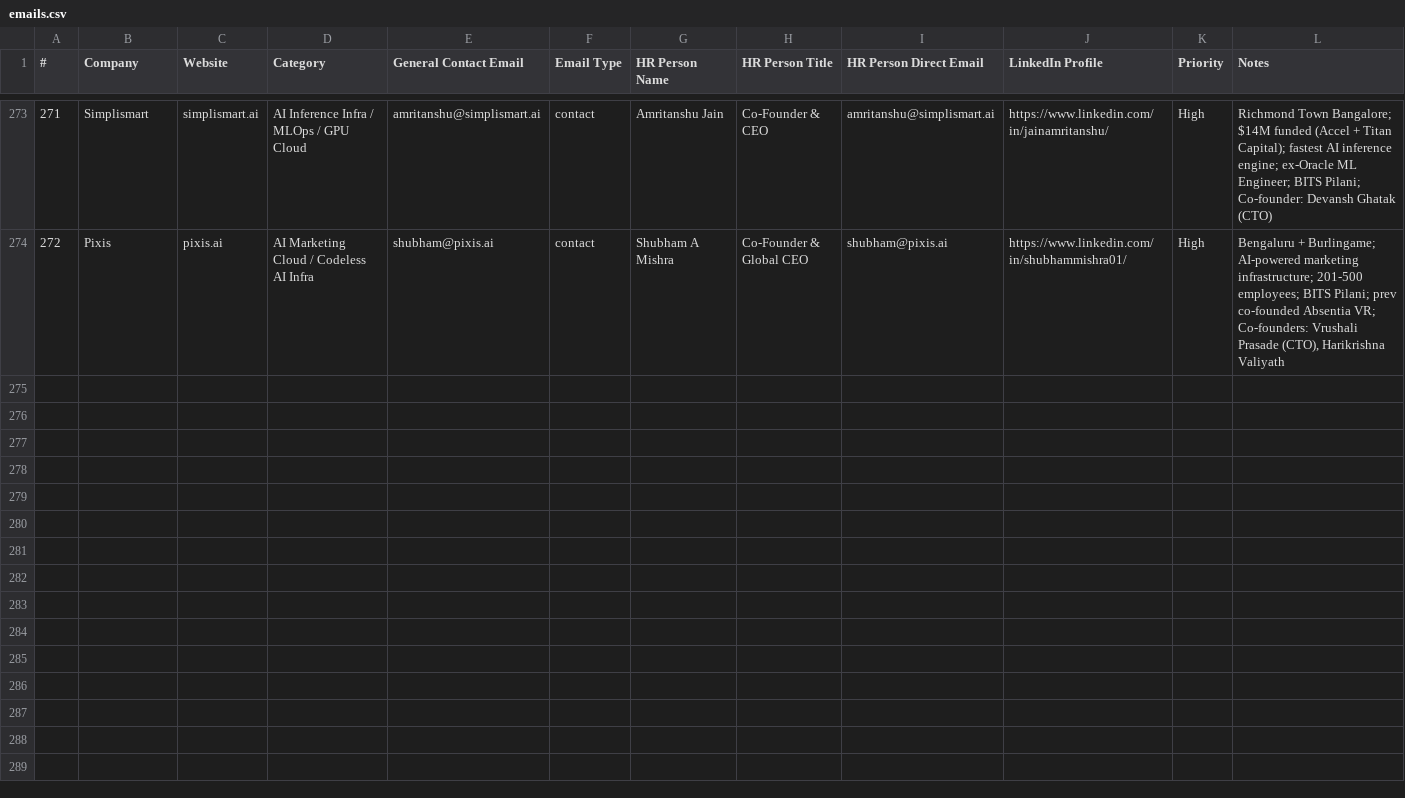
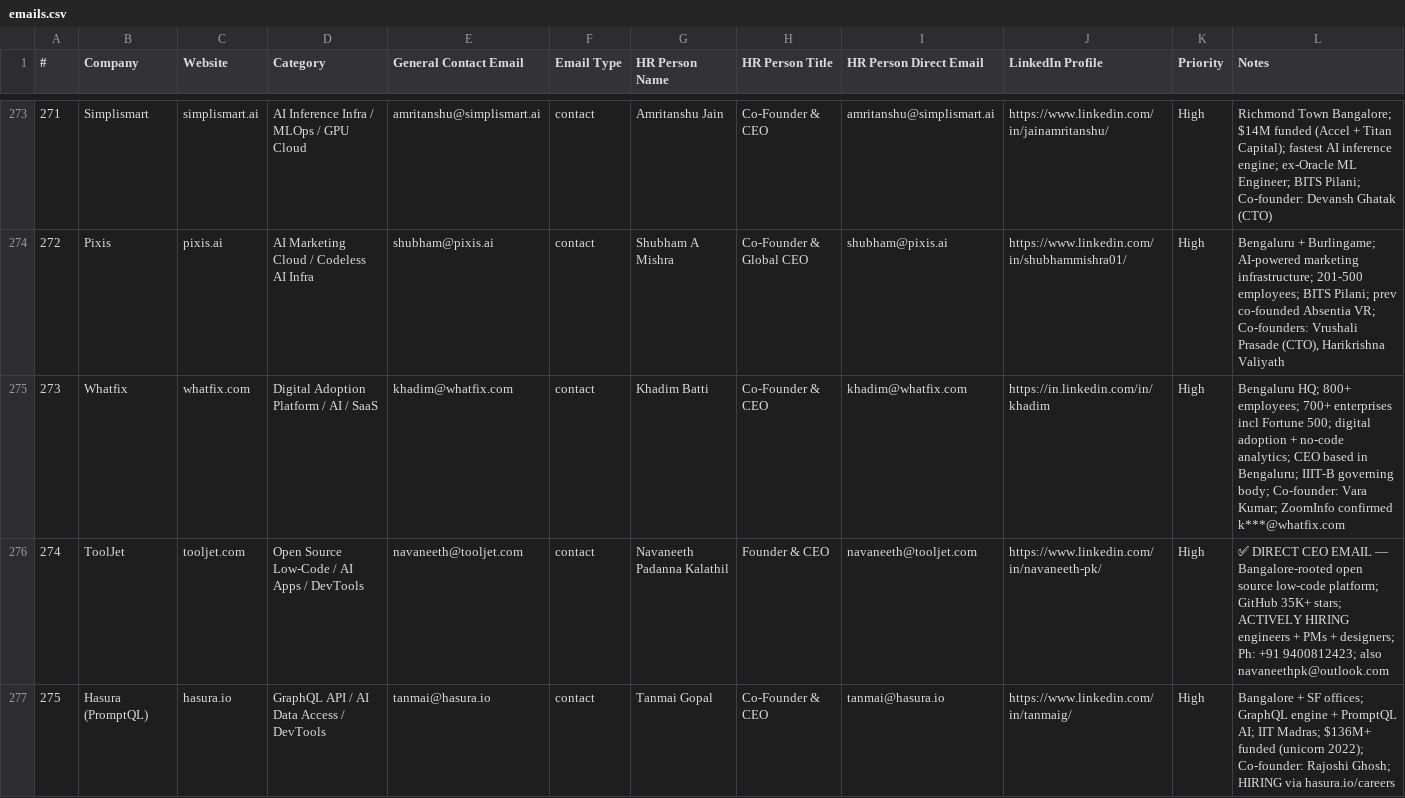
Before and after one commit to Arunendra21/outreach-emails, a CSV file: emails.csv, drawn as a sheet; only a part is shown, gaps mark what is left out.

```diff
--- a/emails.csv
+++ b/emails.csv
@@ -274 +274,4 @@
 272,Pixis,pixis.ai,AI Marketing Cloud / Codeless AI Infra,shubham@pixis.ai,contact,Shubham A Mishra,Co-Founder & Global CEO,shubham@pixis.ai,https://www.linkedin.com/in/shubhammishra01/,High,"Bengaluru + Burlingame; AI-powered marketing infrastructure; 201-500 employees; BITS Pilani; prev co-founded Absentia VR; Co-founders: Vrushali Prasade (CTO), Harikrishna Valiyath"
+273,Whatfix,whatfix.com,Digital Adoption Platform / AI / SaaS,khadim@whatfix.com,contact,Khadim Batti,Co-Founder & CEO,khadim@whatfix.com,https://in.linkedin.com/in/khadim,High,Bengaluru HQ; 800+ employees; 700+ enterprises incl Fortune 500; digital adoption + no-code analytics; CEO based in Bengaluru; IIIT-B governing body; Co-founder: Vara Kumar; ZoomInfo confirmed k***@whatfix.com
+274,ToolJet,tooljet.com,Open Source Low-Code / AI Apps / DevTools,navaneeth@tooljet.com,contact,Navaneeth Padanna Kalathil,Founder & CEO,navaneeth@tooljet.com,https://www.linkedin.com/in/navaneeth-pk/,High,✅ DIRECT CEO EMAIL — Bangalore-rooted open source low-code platform; GitHub 35K+ stars; ACTIVELY HIRING engineers + PMs + designers; Ph: +91 9400812423; also navaneethpk@outlook.com
+275,Hasura (PromptQL),hasura.io,GraphQL API / AI Data Access / DevTools,tanmai@hasura.io,contact,Tanmai Gopal,Co-Founder & CEO,tanmai@hasura.io,https://www.linkedin.com/in/tanmaig/,High,Bangalore + SF offices; GraphQL engine + PromptQL AI; IIT Madras; $136M+ funded (unicorn 2022); Co-founder: Rajoshi Ghosh; HIRING via hasura.io/careers
```
Also changed, not shown: hr_contacts.csv, 1 other file.
